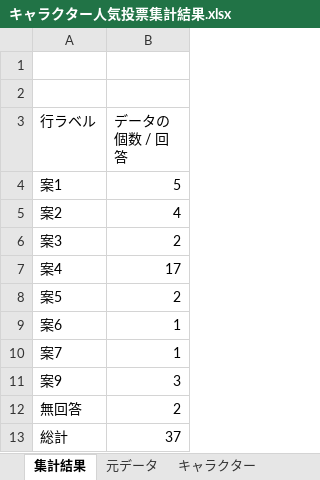
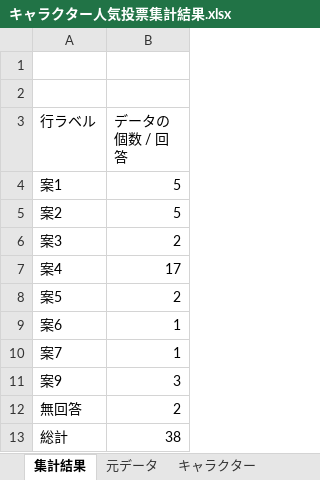
Before and after one commit to KojiIshikawa/NeetIjiri, an Excel workbook: 11_iOSApp開発/001_ニートいじり/01_設計書/キャラクター人気投票集計結果.xlsx, sheet 集計結果, drawn as a sheet; values as stored, in another font and other column widths than the file's, no borders; charts and pictures not drawn; the diff names each change by its address in the sheet, - before the commit and + after, or states it on an @@ line.

```diff
--- a/11_iOSApp開発/001_ニートいじり/01_設計書/キャラクター人気投票集計結果.xlsx (sheet 集計結果)
+++ b/11_iOSApp開発/001_ニートいじり/01_設計書/キャラクター人気投票集計結果.xlsx (sheet 集計結果)
-B5 (データの個数 / 回答): 4
+B5 (データの個数 / 回答): 5
-B13 (データの個数 / 回答): 37
+B13 (データの個数 / 回答): 38
```
Also changed, not shown: sheet 元データ, charts or pictures.
